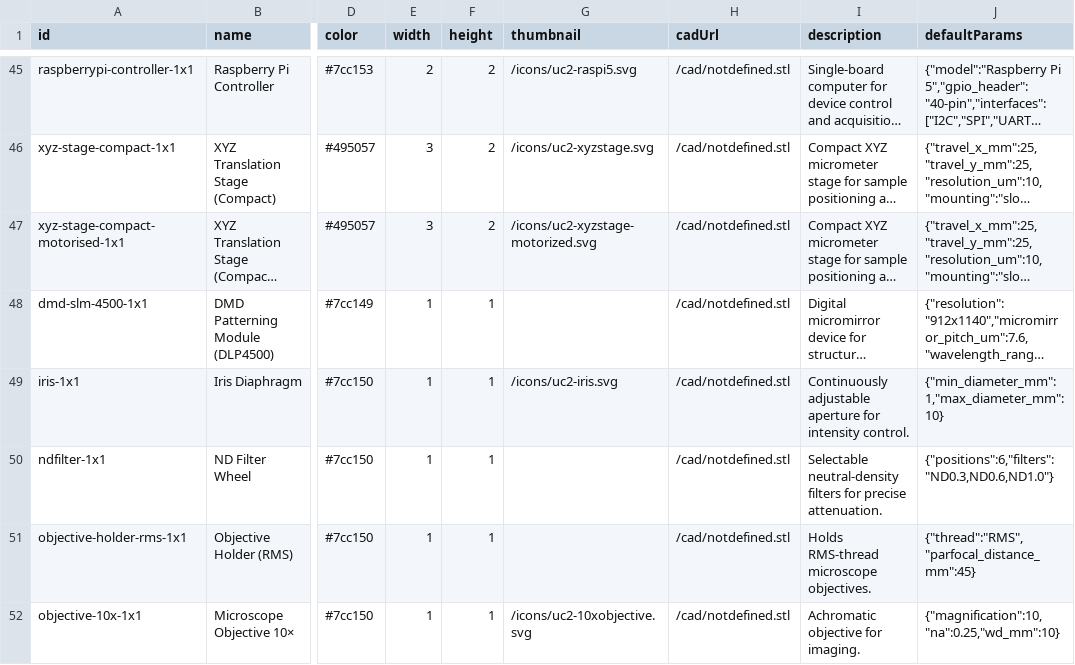
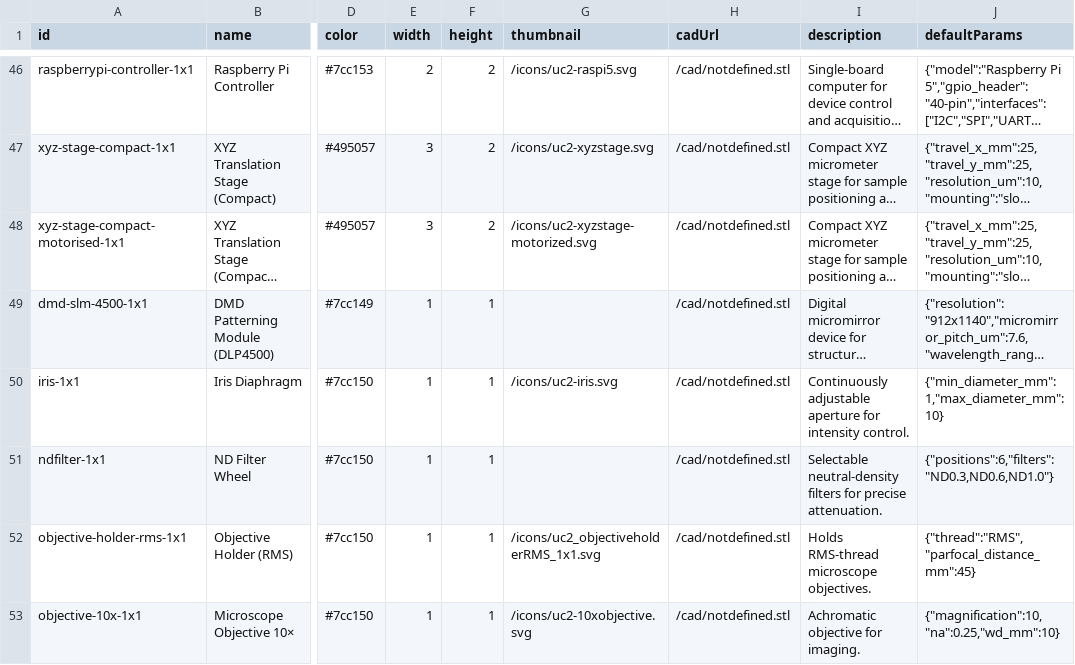
Before and after one commit to youseetoo/youseetoo.github.io, a CSV file: configurator/modules_updated.csv, drawn as a sheet; only a part is shown, gaps mark what is left out; long unchanged cells end in …; addresses are those after the commit; the diff covers the shown part only; the diff names each change by its address in the sheet, - before the commit and + after, or states it on an @@ line.

```diff
--- a/configurator/modules_updated.csv
+++ b/configurator/modules_updated.csv
-G52 (thumbnail): (empty)
+G52 (thumbnail): /icons/uc2_objectiveholderRMS_1x1.svg
```
Also changed, not shown: 4 added rows and 3 edited cells elsewhere in this file, 9 other files.
